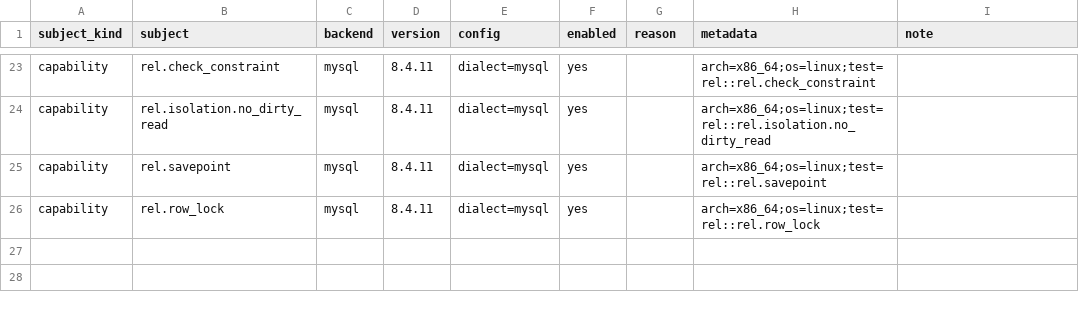
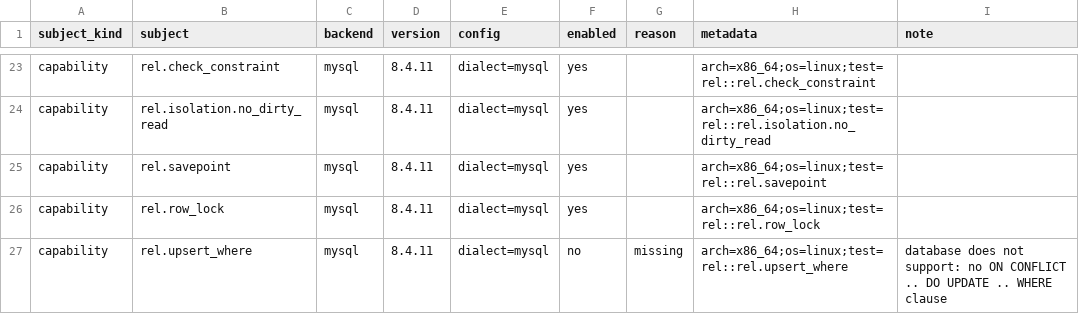
Before and after one commit to ciresnave/PersistAnt, a TSV file: matrix/sqlx-mysql.tsv, drawn as a sheet; only a part is shown, gaps mark what is left out.

```diff
--- a/matrix/sqlx-mysql.tsv
+++ b/matrix/sqlx-mysql.tsv
@@ -26 +26,2 @@ capability	rel.savepoint	mysql	8.4.11	dialect=mysql	yes		arch=x86_64;os=linux;te
 capability	rel.row_lock	mysql	8.4.11	dialect=mysql	yes		arch=x86_64;os=linux;test=rel::rel.row_lock	
+capability	rel.upsert_where	mysql	8.4.11	dialect=mysql	no	missing	arch=x86_64;os=linux;test=rel::rel.upsert_where	database does not support: no ON CONFLICT .. DO UPDATE .. WHERE clause
```
Also changed, not shown: matrix/sqlx-postgres.tsv, matrix/sqlx-sqlite.tsv, 9 other files.
